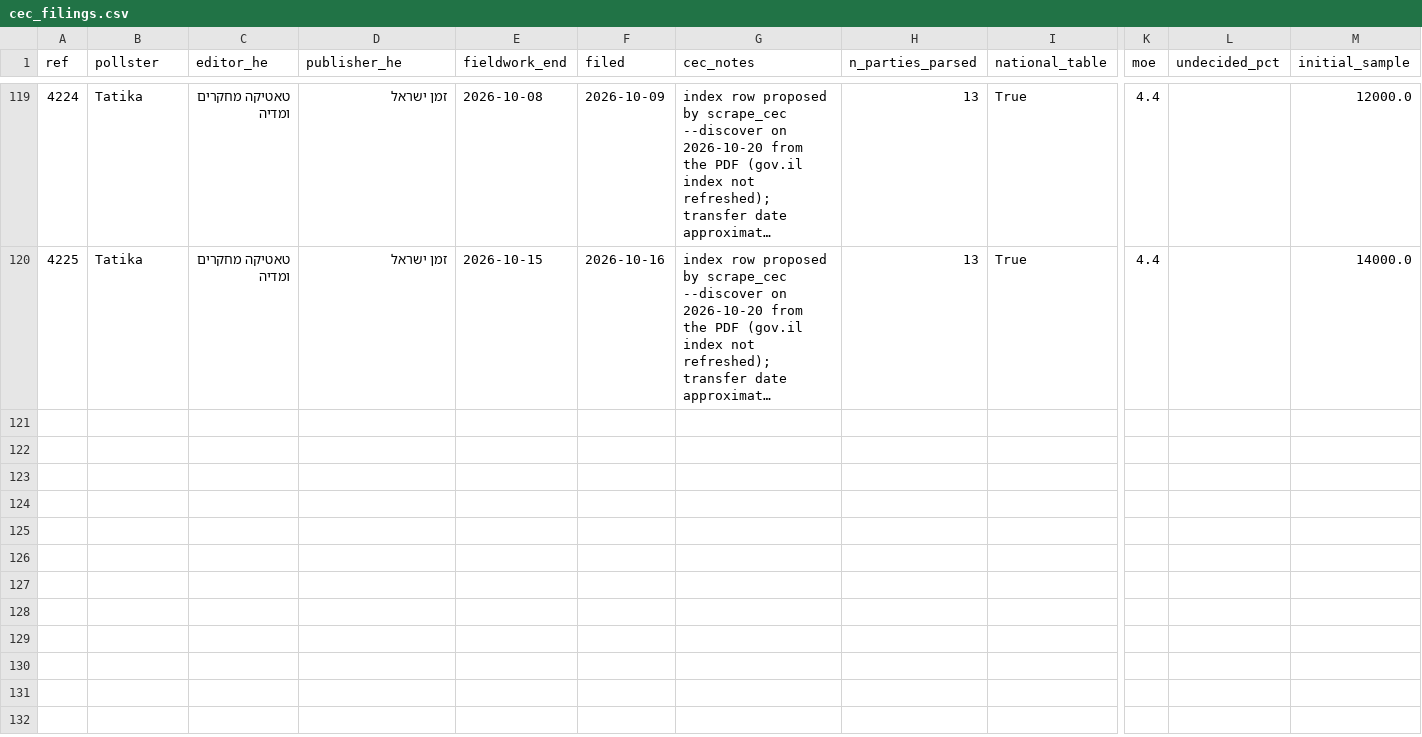
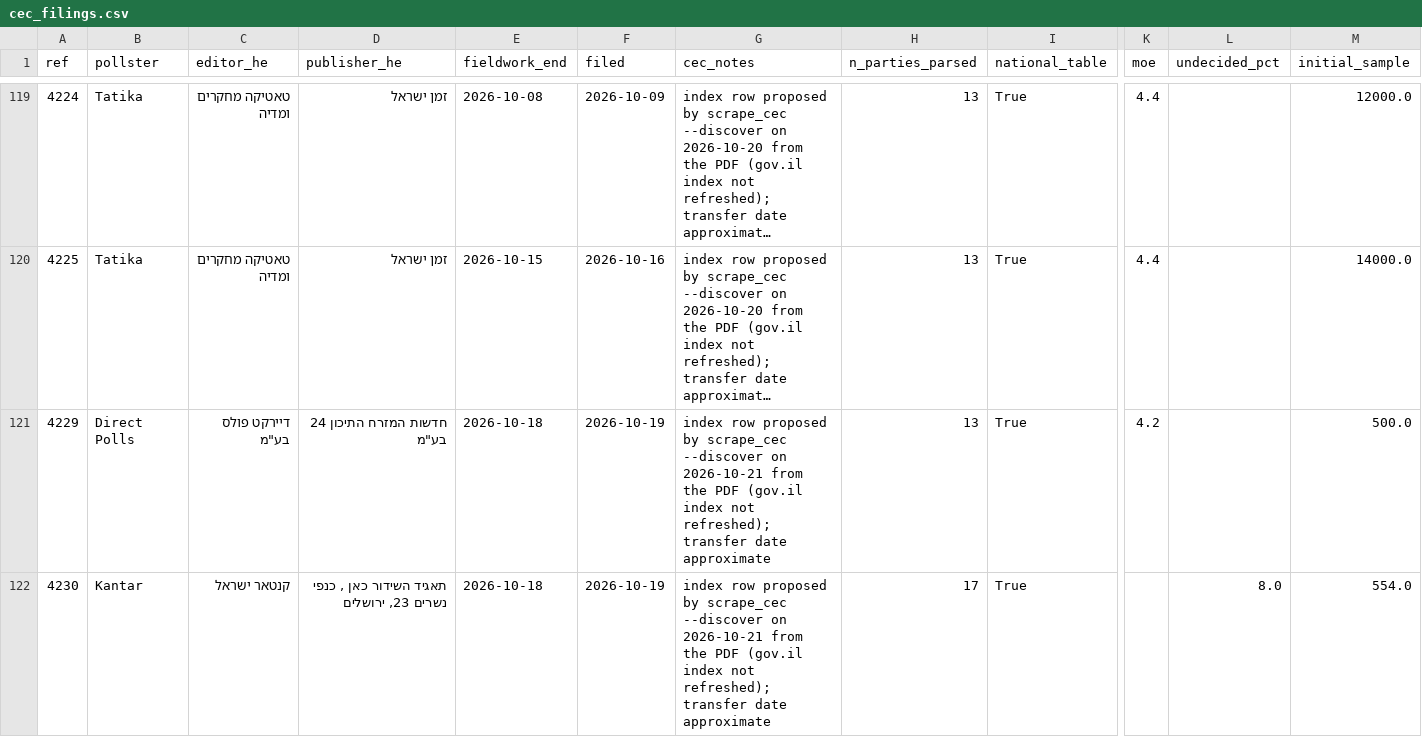
Before and after one commit to idoherling/2026_Election_Model, a CSV file: data/processed/cec_filings.csv, drawn as a sheet; only a part is shown, gaps mark what is left out; long unchanged cells end in …; rows hold the shown columns only; the diff covers the shown part only; the diff names each change by its address in the sheet, - before the commit and + after, or states it on an @@ line.

```diff
--- a/data/processed/cec_filings.csv
+++ b/data/processed/cec_filings.csv
+row 121: 4229 | Direct Polls | דיירקט פולס בע"מ | חדשות המזרח התיכון 24 בע"מ | 2026-10-18 | 2026-10-19 | index row proposed by scrape_cec --discover on 2026-10-21 from the PDF (gov.il index not refreshed); transfer date approximate | 13 | True | 4.2 |  | 500.0
+row 122: 4230 | Kantar | קנטאר ישראל | תאגיד השידור כאן , כנפי נשרים 23, ירושלים | 2026-10-18 | 2026-10-19 | index row proposed by scrape_cec --discover on 2026-10-21 from the PDF (gov.il index not refreshed); transfer date approximate | 17 | True |  | 8.0 | 554.0
```
Also changed, not shown: 3 added rows elsewhere in this file, data/processed/cec_party_pcts.csv, data/processed/forecast_history.csv, 27 other files.
